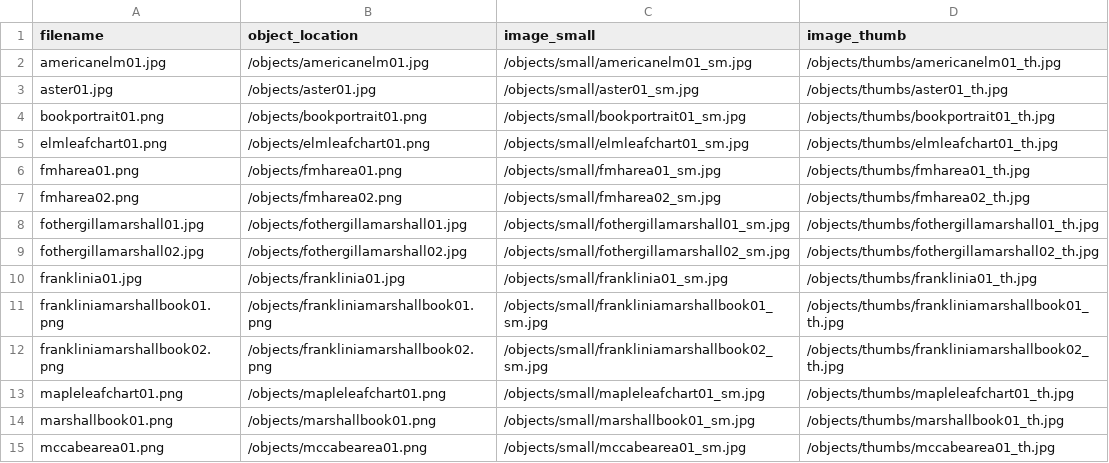
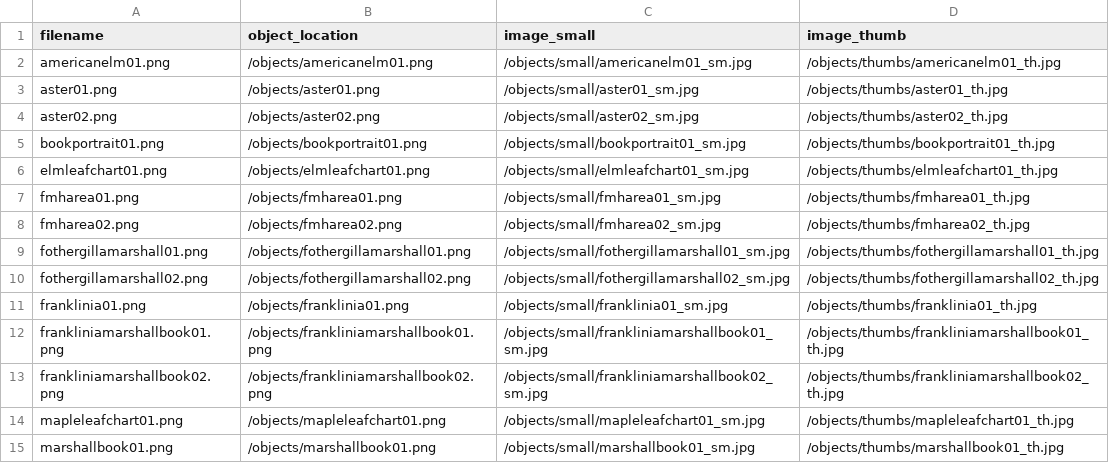
Before and after one commit to swat-ds/Quaker-Walking-Tour, a CSV file: objects/object_list.csv, drawn as a sheet; only a part is shown; the shorter side is filled out with more unchanged rows; the diff covers the shown part only.

```diff
--- a/objects/object_list.csv
+++ b/objects/object_list.csv
@@ -1,4 +1,5 @@
 filename,object_location,image_small,image_thumb
-americanelm01.jpg,/objects/americanelm01.jpg,/objects/small/americanelm01_sm.jpg,/objects/thumbs/americanelm01_th.jpg
-aster01.jpg,/objects/aster01.jpg,/objects/small/aster01_sm.jpg,/objects/thumbs/aster01_th.jpg
+americanelm01.png,/objects/americanelm01.png,/objects/small/americanelm01_sm.jpg,/objects/thumbs/americanelm01_th.jpg
+aster01.png,/objects/aster01.png,/objects/small/aster01_sm.jpg,/objects/thumbs/aster01_th.jpg
+aster02.png,/objects/aster02.png,/objects/small/aster02_sm.jpg,/objects/thumbs/aster02_th.jpg
 bookportrait01.png,/objects/bookportrait01.png,/objects/small/bookportrait01_sm.jpg,/objects/thumbs/bookportrait01_th.jpg
@@ -7,5 +8,5 @@ fmharea01.png,/objects/fmharea01.png,/objects/small/fmharea01_sm.jpg,/objects/th
 fmharea02.png,/objects/fmharea02.png,/objects/small/fmharea02_sm.jpg,/objects/thumbs/fmharea02_th.jpg
-fothergillamarshall01.jpg,/objects/fothergillamarshall01.jpg,/objects/small/fothergillamarshall01_sm.jpg,/objects/thumbs/fothergillamarshall01_th.jpg
-fothergillamarshall02.jpg,/objects/fothergillamarshall02.jpg,/objects/small/fothergillamarshall02_sm.jpg,/objects/thumbs/fothergillamarshall02_th.jpg
-franklinia01.jpg,/objects/franklinia01.jpg,/objects/small/franklinia01_sm.jpg,/objects/thumbs/franklinia01_th.jpg
+fothergillamarshall01.png,/objects/fothergillamarshall01.png,/objects/small/fothergillamarshall01_sm.jpg,/objects/thumbs/fothergillamarshall01_th.jpg
+fothergillamarshall02.png,/objects/fothergillamarshall02.png,/objects/small/fothergillamarshall02_sm.jpg,/objects/thumbs/fothergillamarshall02_th.jpg
+franklinia01.png,/objects/franklinia01.png,/objects/small/franklinia01_sm.jpg,/objects/thumbs/franklinia01_th.jpg
 frankliniamarshallbook01.png,/objects/frankliniamarshallbook01.png,/objects/small/frankliniamarshallbook01_sm.jpg,/objects/thumbs/frankliniamarshallbook01_th.jpg
```
Also changed, not shown: 1 added row, 1 removed row and 14 edited cells elsewhere in this file, 3 other files.
